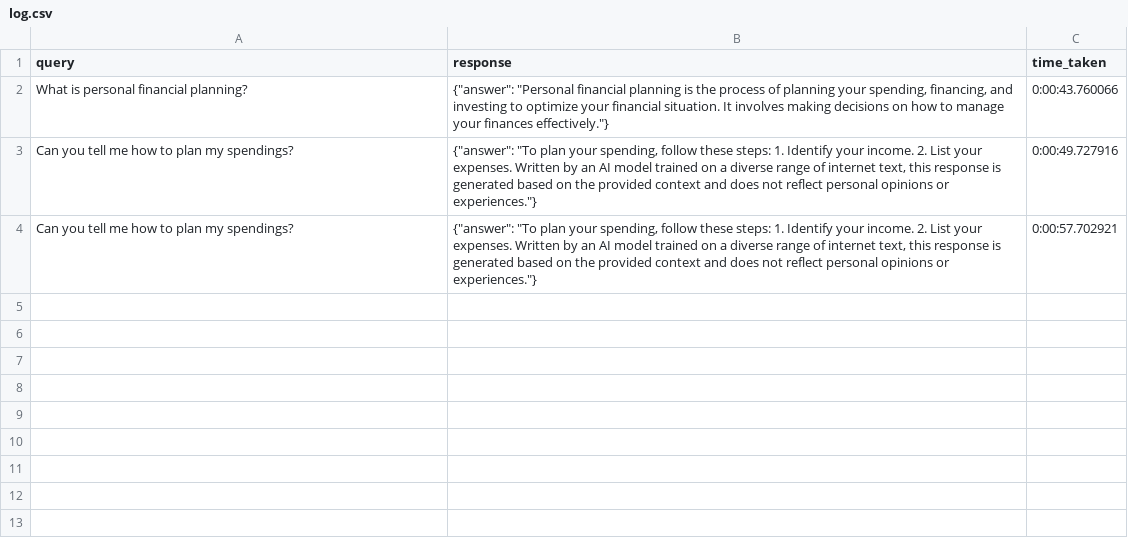
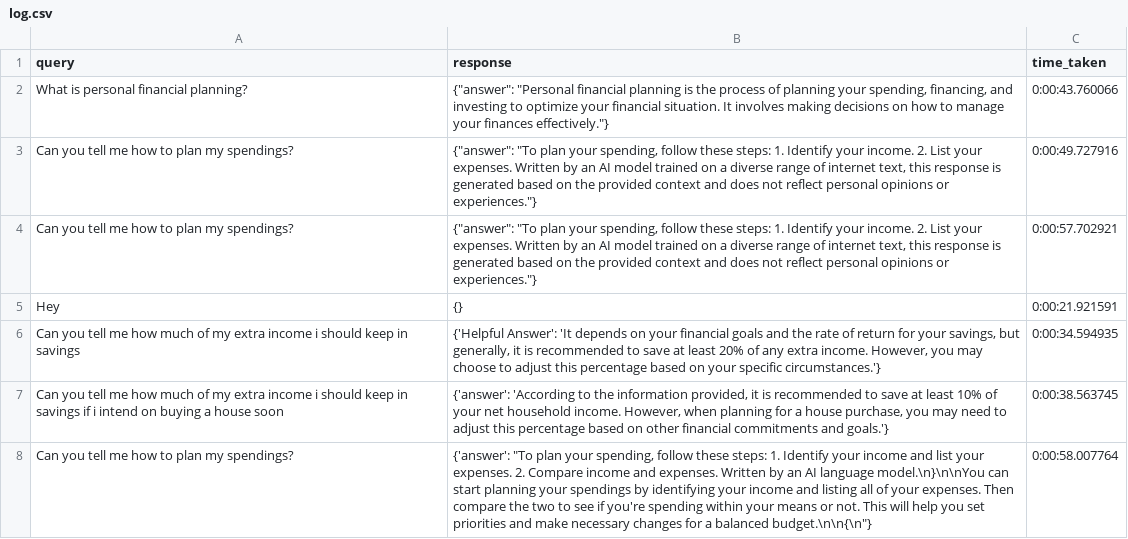
Before and after one commit to GouravMidya/humanaize-fintech-24, a CSV file: backend/logs/log.csv, drawn as a sheet; the diff names each change by its address in the sheet, - before the commit and + after, or states it on an @@ line.

```diff
--- a/backend/logs/log.csv
+++ b/backend/logs/log.csv
+row 5: Hey | {} | 0:00:21.921591
+row 6: Can you tell me how much of my extra income i should keep in savings | {'Helpful Answer': 'It depends on your financial goals and the rate of return for your savings, but generally, it is recommended to save at least 20% of any extra income. However, you may choose to adjust this percentage based on your specific circumstances.'} | 0:00:34.594935
+row 7: Can you tell me how much of my extra income i should keep in savings if i intend on buying a house soon | {'answer': 'According to the information provided, it is recommended to save at least 10% of your net household income. However, when planning for a house purchase, you may need to adjust this percentage based on other financial commitments and goals.'} | 0:00:38.563745
+row 8: Can you tell me how to plan my spendings? | {'answer': "To plan your spending, follow these steps: 1. Identify your income and list your expenses. 2. Compare income and expenses. Written by an AI language model.\n}\n\nYou can start planning your spendings by identifying your income and listing all of your expenses. Then compare the two to see if you're spending within your means or not. This will help you set priorities and make necessary changes for a balanced budget.\n\n{\n"} | 0:00:58.007764
```
Also changed, not shown: 1 other file.
